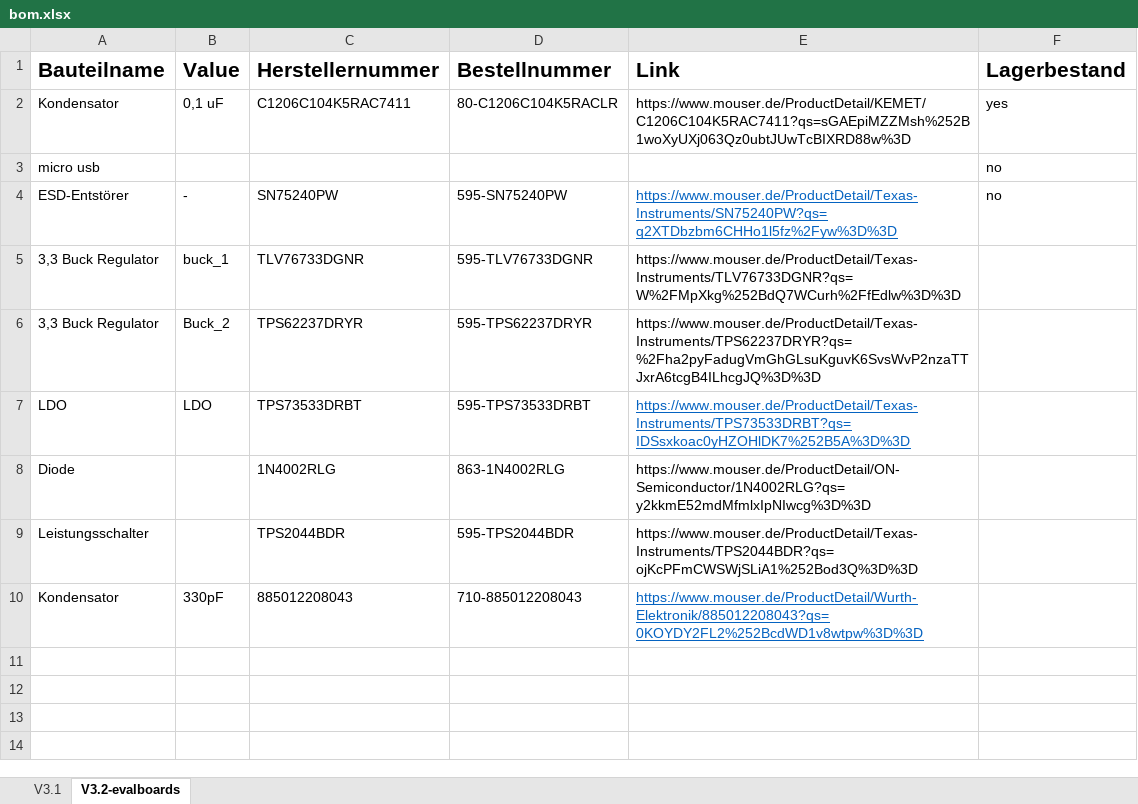
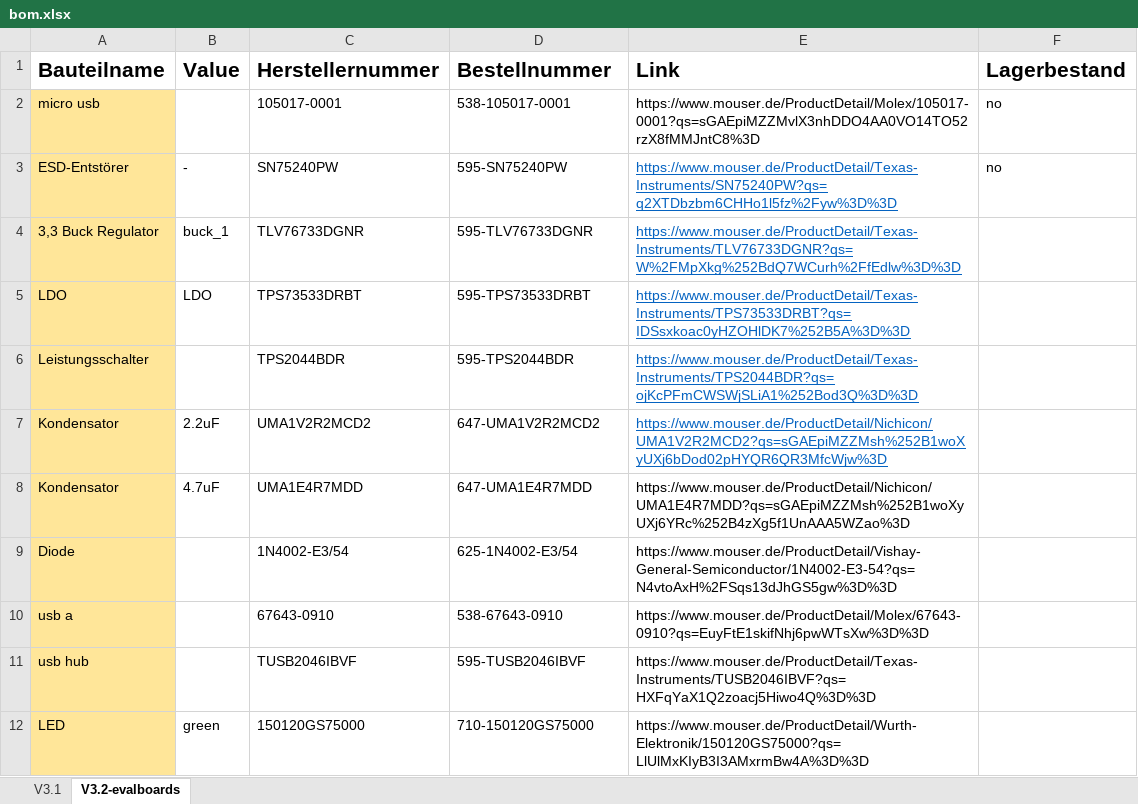
Before and after one commit to Pfandflasche91/sh, an Excel workbook: bom.xlsx, sheet V3.2-evalboards, drawn as a sheet; values as stored, in another font and other column widths than the file's, no borders; removed rows and columns are numbered as before the commit, all else as after; the diff names each change by its address in the sheet, - before the commit and + after, or states it on an @@ line.

```diff
--- a/bom.xlsx (sheet V3.2-evalboards)
+++ b/bom.xlsx (sheet V3.2-evalboards)
-row 2: Kondensator | 0,1 uF | C1206C104K5RAC7411 | 80-C1206C104K5RACLR | https://www.mouser.de/ProductDetail/KEMET/C1206C104K5RAC7411?qs=sGAEpiMZZMsh%252B1woXyUXj063Qz0ubtJUwTcBIXRD88w%3D | yes
-row 3: micro usb |  |  |  |  | no
+row 2: micro usb |  | 105017-0001 | 538-105017-0001 | https://www.mouser.de/ProductDetail/Molex/105017-0001?qs=sGAEpiMZZMvlX3nhDDO4AA0VO14TO52rzX8fMMJntC8%3D | no
-A3:A4 fill: none
+A3:A4 fill: #FFE699
@@ E4 underline: off → on, text colour: black → #0563C1 @@
-row 6: 3,3 Buck Regulator | Buck_2 | TPS62237DRYR | 595-TPS62237DRYR | https://www.mouser.de/ProductDetail/Texas-Instruments/TPS62237DRYR?qs=%2Fha2pyFadugVmGhGLsuKguvK6SvsWvP2nzaTTJxrA6tcgB4ILhcgJQ%3D%3D
-A5 fill: none
+A5 fill: #FFE699
-row 8: Diode |  | 1N4002RLG | 863-1N4002RLG | https://www.mouser.de/ProductDetail/ON-Semiconductor/1N4002RLG?qs=y2kkmE52mdMfmlxIpNIwcg%3D%3D
-A6 fill: none
+A6 fill: #FFE699
@@ E6 underline: off → on, text colour: black → #0563C1 @@
-row 10: Kondensator | 330pF | 885012208043 | 710-885012208043 | https://www.mouser.de/ProductDetail/Wurth-Elektronik/885012208043?qs=0KOYDY2FL2%252BcdWD1v8wtpw%3D%3D
+row 7: Kondensator | 2.2uF | UMA1V2R2MCD2 | 647-UMA1V2R2MCD2 | https://www.mouser.de/ProductDetail/Nichicon/UMA1V2R2MCD2?qs=sGAEpiMZZMsh%252B1woXyUXj6bDod02pHYQR6QR3MfcWjw%3D
+row 8: Kondensator | 4.7uF | UMA1E4R7MDD | 647-UMA1E4R7MDD | https://www.mouser.de/ProductDetail/Nichicon/UMA1E4R7MDD?qs=sGAEpiMZZMsh%252B1woXyUXj6YRc%252B4zXg5f1UnAAA5WZao%3D
+row 9: Diode |  | 1N4002-E3/54 | 625-1N4002-E3/54 | https://www.mouser.de/ProductDetail/Vishay-General-Semiconductor/1N4002-E3-54?qs=N4vtoAxH%2FSqs13dJhGS5gw%3D%3D
+row 10: usb a |  | 67643-0910 | 538-67643-0910 | https://www.mouser.de/ProductDetail/Molex/67643-0910?qs=EuyFtE1skifNhj6pwWTsXw%3D%3D
+row 11: usb hub |  | TUSB2046IBVF | 595-TUSB2046IBVF | https://www.mouser.de/ProductDetail/Texas-Instruments/TUSB2046IBVF?qs=HXFqYaX1Q2zoacj5Hiwo4Q%3D%3D
+row 12: LED | green | 150120GS75000 | 710-150120GS75000 | https://www.mouser.de/ProductDetail/Wurth-Elektronik/150120GS75000?qs=LlUlMxKIyB3I3AMxrmBw4A%3D%3D
```
Also changed, not shown: 35 other files.
